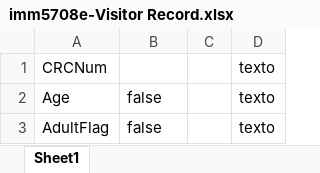
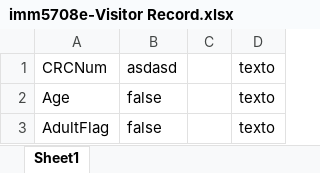
Before and after one commit to NicoBaigorria/PDF-Filler, an Excel workbook: PDF-Filler/OutputExcelFiles/imm5708e-Visitor Record.xlsx, sheet Sheet1, drawn as a sheet; only a part is shown; values as stored, in another font and other column widths than the file's, no borders; the diff names each change by its address in the sheet, - before the commit and + after, or states it on an @@ line.

```diff
--- a/PDF-Filler/OutputExcelFiles/imm5708e-Visitor Record.xlsx (sheet Sheet1)
+++ b/PDF-Filler/OutputExcelFiles/imm5708e-Visitor Record.xlsx (sheet Sheet1)
-B1: (empty)
+B1: asdasd
```
Also changed, not shown: PDF-Filler/OutputExcelFiles/imm1294e April, 2022.xlsx, PDF-Filler/OutputExcelFiles/imm1295e, April, 2022.xlsx, 26 other files.
